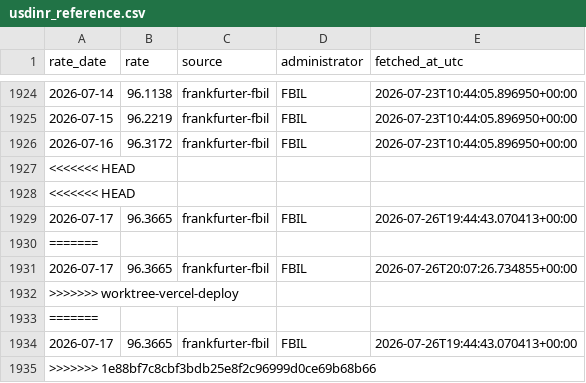
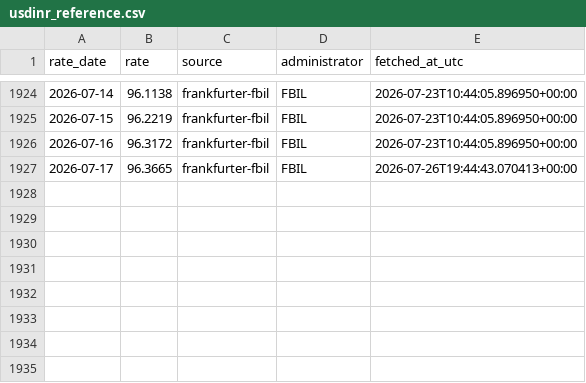
Before and after one commit to prathamhanda1/hl-tax, a CSV file: fx/data/usdinr_reference.csv, drawn as a sheet; only a part is shown, gaps mark what is left out.

```diff
--- a/fx/data/usdinr_reference.csv
+++ b/fx/data/usdinr_reference.csv
@@ -1926,10 +1926,2 @@ rate_date,rate,source,administrator,fetched_at_utc
 2026-07-16,96.3172,frankfurter-fbil,FBIL,2026-07-23T10:44:05.896950+00:00
-<<<<<<< HEAD
-<<<<<<< HEAD
 2026-07-17,96.3665,frankfurter-fbil,FBIL,2026-07-26T19:44:43.070413+00:00
-=======
-2026-07-17,96.3665,frankfurter-fbil,FBIL,2026-07-26T20:07:26.734855+00:00
->>>>>>> worktree-vercel-deploy
-=======
-2026-07-17,96.3665,frankfurter-fbil,FBIL,2026-07-26T19:44:43.070413+00:00
->>>>>>> 1e88bf7c8cbf3bdb25e8f2c96999d0ce69b68b66
```
Also changed, not shown: 12 other files.
